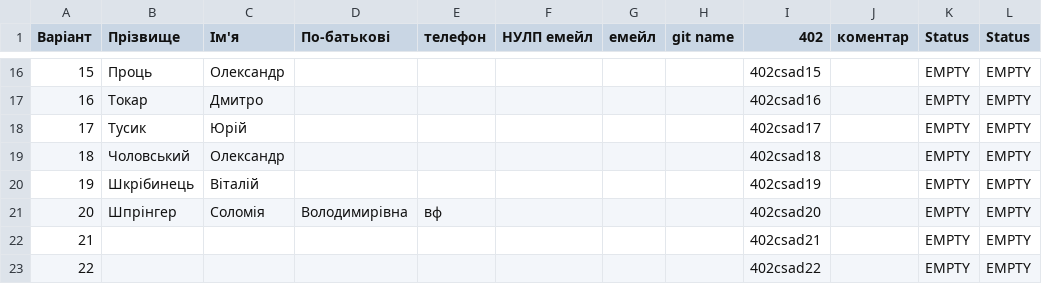
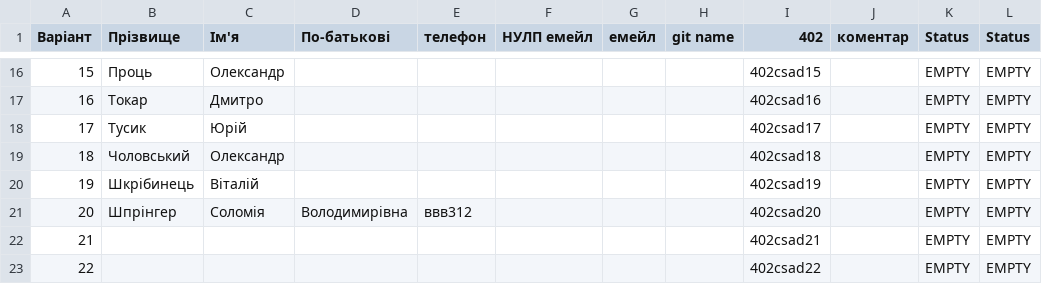
Before and after one commit to viktorlevytskyiki2022/csad-task1, a CSV file: output/groups.csv, drawn as a sheet; only a part is shown, gaps mark what is left out.

```diff
--- a/output/groups.csv
+++ b/output/groups.csv
@@ -20,3 +20,3 @@
 19,Шкрібинець,Віталій,,,,,,402csad19,,EMPTY,EMPTY
-20,Шпрінгер,Соломія,Володимирівна ,вф,,,,402csad20,,EMPTY,EMPTY
+20,Шпрінгер,Соломія,Володимирівна ,ввв312,,,,402csad20,,EMPTY,EMPTY
 21,,,,,,,,402csad21,,EMPTY,EMPTY
```
